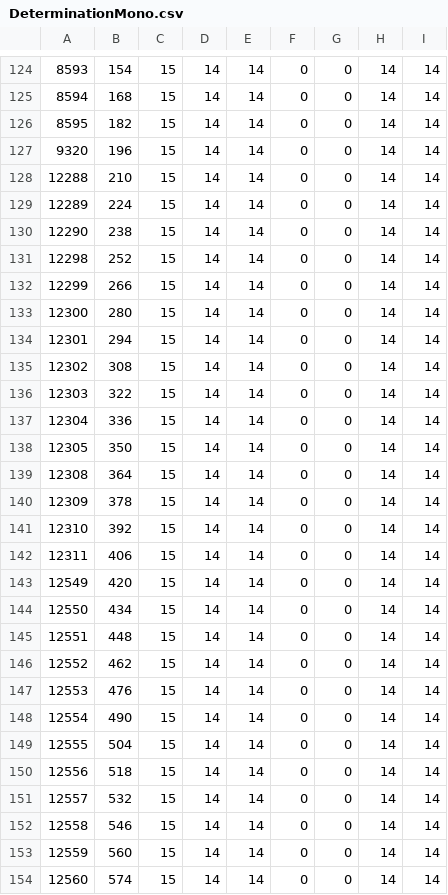
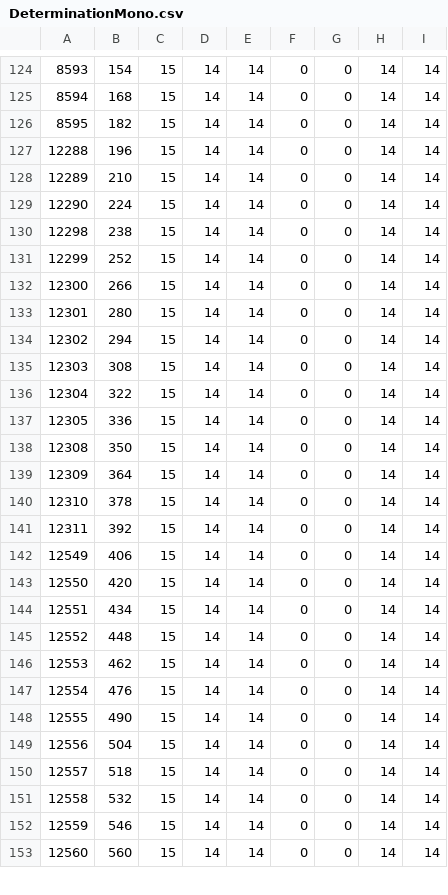
Before and after one commit to ws-3917/psoutertale-gms, a CSV file: dist/psot-low/ja_JP/DeterminationMono.csv, drawn as a sheet; only a part is shown, gaps mark what is left out; the diff covers the shown part only.

```diff
--- a/dist/psot-low/ja_JP/DeterminationMono.csv
+++ b/dist/psot-low/ja_JP/DeterminationMono.csv
@@ -126,29 +126,28 @@
 8595;182;15;14;14;0;0;14;14
-9320;196;15;14;14;0;0;14;14
-12288;210;15;14;14;0;0;14;14
-12289;224;15;14;14;0;0;14;14
-12290;238;15;14;14;0;0;14;14
-12298;252;15;14;14;0;0;14;14
-12299;266;15;14;14;0;0;14;14
-12300;280;15;14;14;0;0;14;14
-12301;294;15;14;14;0;0;14;14
-12302;308;15;14;14;0;0;14;14
-12303;322;15;14;14;0;0;14;14
-12304;336;15;14;14;0;0;14;14
-12305;350;15;14;14;0;0;14;14
-12308;364;15;14;14;0;0;14;14
-12309;378;15;14;14;0;0;14;14
-12310;392;15;14;14;0;0;14;14
-12311;406;15;14;14;0;0;14;14
-12549;420;15;14;14;0;0;14;14
-12550;434;15;14;14;0;0;14;14
-12551;448;15;14;14;0;0;14;14
-12552;462;15;14;14;0;0;14;14
-12553;476;15;14;14;0;0;14;14
-12554;490;15;14;14;0;0;14;14
-12555;504;15;14;14;0;0;14;14
-12556;518;15;14;14;0;0;14;14
-12557;532;15;14;14;0;0;14;14
-12558;546;15;14;14;0;0;14;14
-12559;560;15;14;14;0;0;14;14
-12560;574;15;14;14;0;0;14;14
+12288;196;15;14;14;0;0;14;14
+12289;210;15;14;14;0;0;14;14
+12290;224;15;14;14;0;0;14;14
+12298;238;15;14;14;0;0;14;14
+12299;252;15;14;14;0;0;14;14
+12300;266;15;14;14;0;0;14;14
+12301;280;15;14;14;0;0;14;14
+12302;294;15;14;14;0;0;14;14
+12303;308;15;14;14;0;0;14;14
+12304;322;15;14;14;0;0;14;14
+12305;336;15;14;14;0;0;14;14
+12308;350;15;14;14;0;0;14;14
+12309;364;15;14;14;0;0;14;14
+12310;378;15;14;14;0;0;14;14
+12311;392;15;14;14;0;0;14;14
+12549;406;15;14;14;0;0;14;14
+12550;420;15;14;14;0;0;14;14
+12551;434;15;14;14;0;0;14;14
+12552;448;15;14;14;0;0;14;14
+12553;462;15;14;14;0;0;14;14
+12554;476;15;14;14;0;0;14;14
+12555;490;15;14;14;0;0;14;14
+12556;504;15;14;14;0;0;14;14
+12557;518;15;14;14;0;0;14;14
+12558;532;15;14;14;0;0;14;14
+12559;546;15;14;14;0;0;14;14
+12560;560;15;14;14;0;0;14;14
```
Also changed, not shown: 25 edited cells elsewhere in this file, dist/psot-low/ja_JP/ComicSans.csv, dist/psot-low/ja_JP/DiaryOfAn8BitMage.csv, 28 other files.
